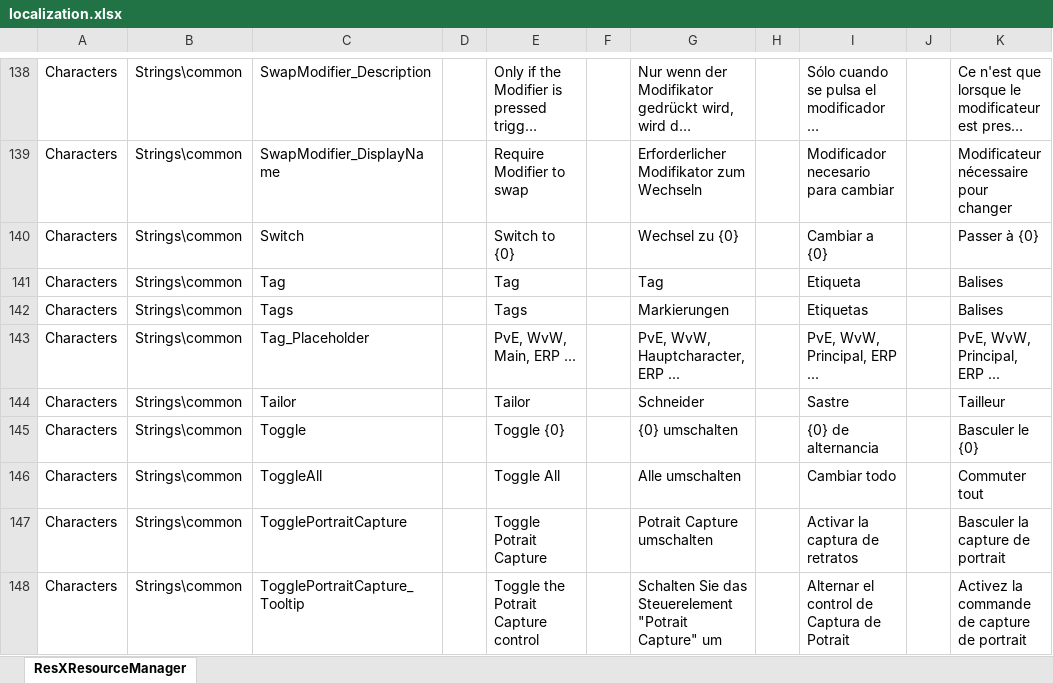
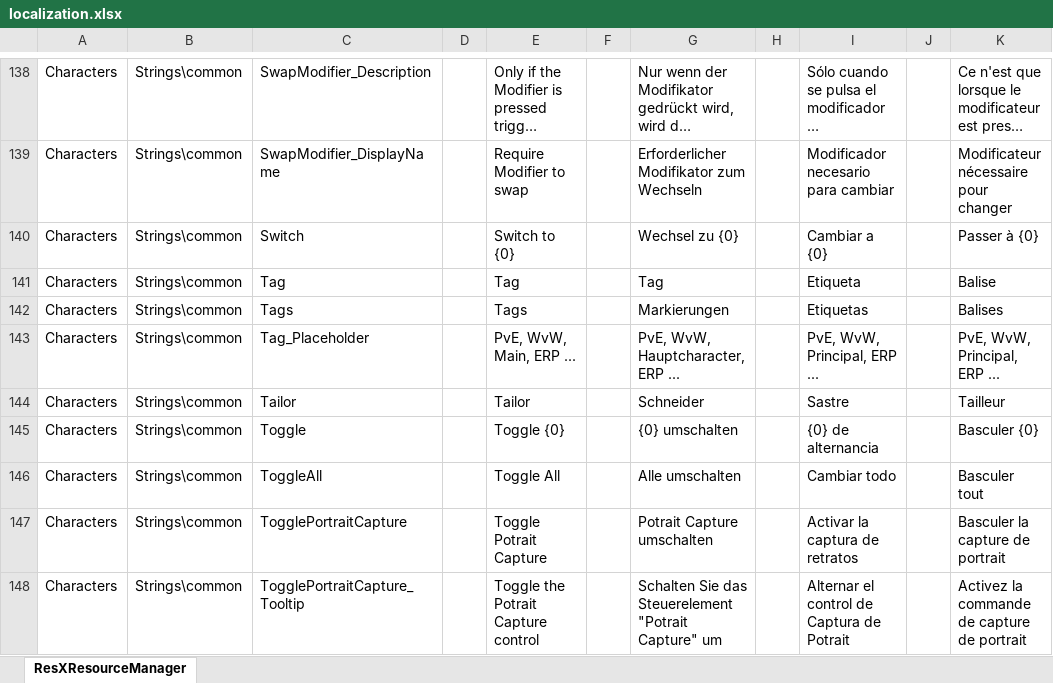
Before and after one commit to nscha/Characters, an Excel workbook: localization.xlsx, sheet ResXResourceManager, drawn as a sheet; only a part is shown, gaps mark what is left out; long unchanged cells end in …; values as stored, in another font and other column widths than the file's, no borders; the diff covers the shown part only; the diff names each change by its address in the sheet, - before the commit and + after, or states it on an @@ line.

```diff
--- a/localization.xlsx (sheet ResXResourceManager)
+++ b/localization.xlsx (sheet ResXResourceManager)
-K141: Balises
+K141: Balise
-K145: Basculer le {0}
+K145: Basculer {0}
-K146: Commuter tout
+K146: Basculer tout
```
Also changed, not shown: 20 edited cells elsewhere in this sheet, 1 other file.
